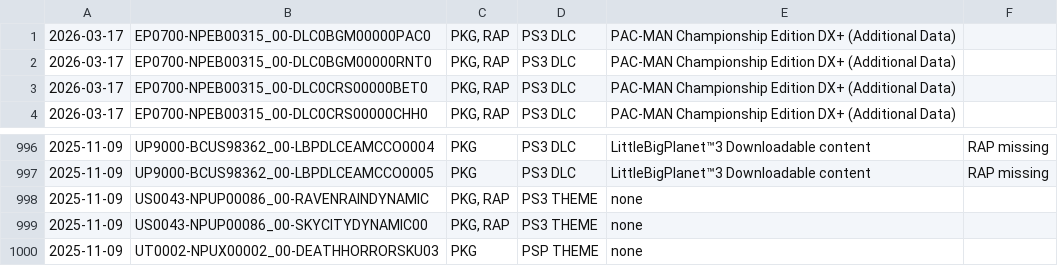
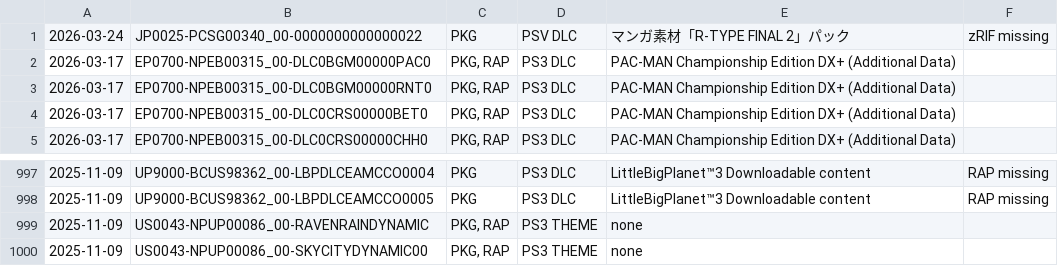
Before and after one commit to 1jtp8sobiu/psn-chihiro, a TSV file: latest.tsv, drawn as a sheet; only a part is shown, gaps mark what is left out.

```diff
--- a/latest.tsv
+++ b/latest.tsv
@@ -1 +1,2 @@
+2026-03-24	JP0025-PCSG00340_00-0000000000000022	PKG	PSV DLC	マンガ素材「R-TYPE FINAL 2」パック	zRIF missing
 2026-03-17	EP0700-NPEB00315_00-DLC0BGM00000PAC0	PKG, RAP	PS3 DLC	PAC-MAN Championship Edition DX+ (Additional Data)	
@@ -999,2 +1000 @@
 2025-11-09	US0043-NPUP00086_00-SKYCITYDYNAMIC00	PKG, RAP	PS3 THEME	none	
-2025-11-09	UT0002-NPUX00002_00-DEATHHORRORSKU03	PKG	PSP THEME	none	
```
Also changed, not shown: 2 other files.
